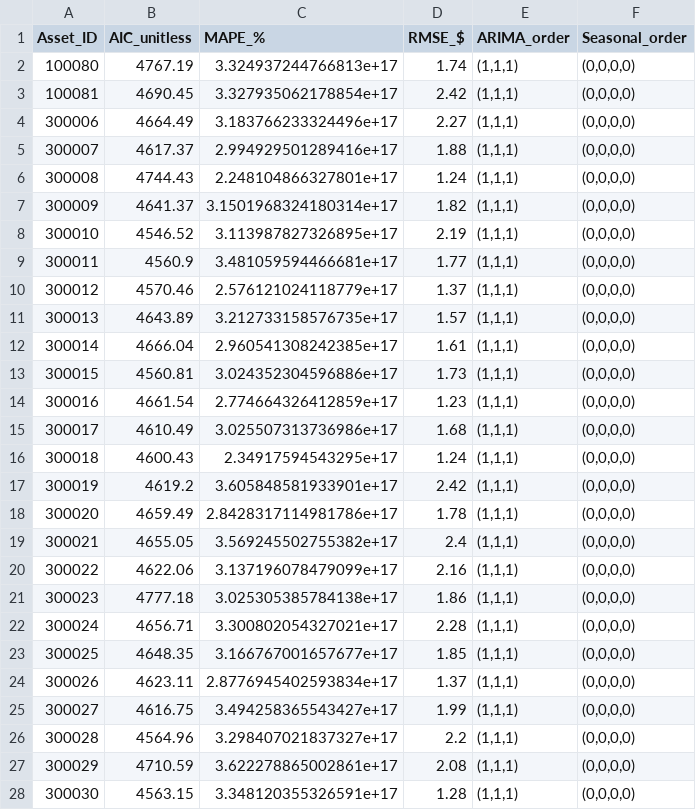
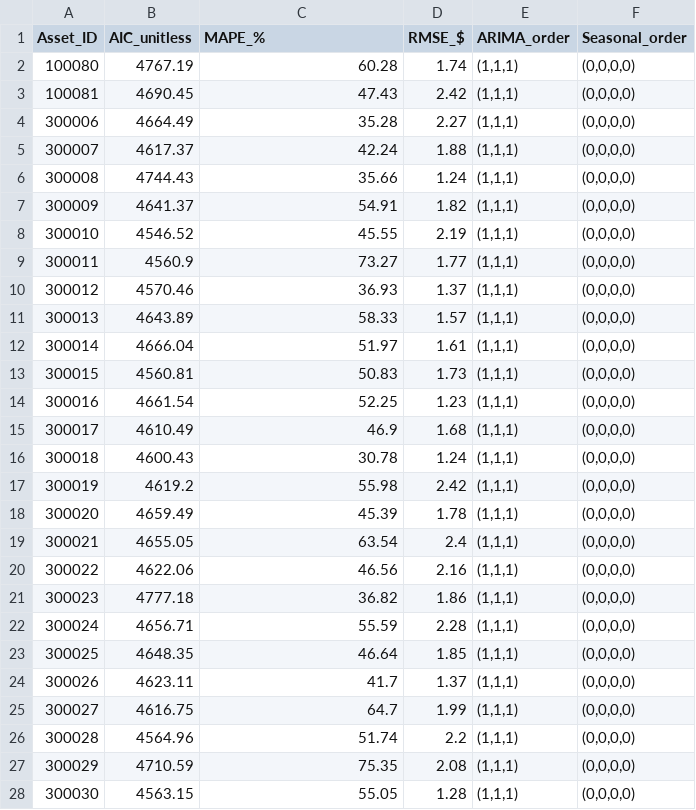
Before and after one commit to lakshmansierra/poc_service_now, a CSV file: 01-Service-Now-Time-Series/3_1_service_now_sarima_metrics_data/3_1_service_now_sarima_metrics_data.csv, drawn as a sheet; only a part is shown; the diff covers the shown part only.

```diff
--- a/01-Service-Now-Time-Series/3_1_service_now_sarima_metrics_data/3_1_service_now_sarima_metrics_data.csv
+++ b/01-Service-Now-Time-Series/3_1_service_now_sarima_metrics_data/3_1_service_now_sarima_metrics_data.csv
@@ -1,28 +1,28 @@
 Asset_ID,AIC_unitless,MAPE_%,RMSE_$,ARIMA_order,Seasonal_order
-100080,4767.19,3.324937244766813e+17,1.74,"(1,1,1)","(0,0,0,0)"
-100081,4690.45,3.327935062178854e+17,2.42,"(1,1,1)","(0,0,0,0)"
-300006,4664.49,3.183766233324496e+17,2.27,"(1,1,1)","(0,0,0,0)"
-300007,4617.37,2.994929501289416e+17,1.88,"(1,1,1)","(0,0,0,0)"
-300008,4744.43,2.248104866327801e+17,1.24,"(1,1,1)","(0,0,0,0)"
-300009,4641.37,3.1501968324180314e+17,1.82,"(1,1,1)","(0,0,0,0)"
-300010,4546.52,3.113987827326895e+17,2.19,"(1,1,1)","(0,0,0,0)"
-300011,4560.9,3.481059594466681e+17,1.77,"(1,1,1)","(0,0,0,0)"
-300012,4570.46,2.576121024118779e+17,1.37,"(1,1,1)","(0,0,0,0)"
-300013,4643.89,3.212733158576735e+17,1.57,"(1,1,1)","(0,0,0,0)"
-300014,4666.04,2.960541308242385e+17,1.61,"(1,1,1)","(0,0,0,0)"
-300015,4560.81,3.024352304596886e+17,1.73,"(1,1,1)","(0,0,0,0)"
-300016,4661.54,2.774664326412859e+17,1.23,"(1,1,1)","(0,0,0,0)"
-300017,4610.49,3.025507313736986e+17,1.68,"(1,1,1)","(0,0,0,0)"
-300018,4600.43,2.34917594543295e+17,1.24,"(1,1,1)","(0,0,0,0)"
-300019,4619.2,3.605848581933901e+17,2.42,"(1,1,1)","(0,0,0,0)"
-300020,4659.49,2.8428317114981786e+17,1.78,"(1,1,1)","(0,0,0,0)"
-300021,4655.05,3.569245502755382e+17,2.4,"(1,1,1)","(0,0,0,0)"
-300022,4622.06,3.137196078479099e+17,2.16,"(1,1,1)","(0,0,0,0)"
-300023,4777.18,3.025305385784138e+17,1.86,"(1,1,1)","(0,0,0,0)"
-300024,4656.71,3.300802054327021e+17,2.28,"(1,1,1)","(0,0,0,0)"
-300025,4648.35,3.166767001657677e+17,1.85,"(1,1,1)","(0,0,0,0)"
-300026,4623.11,2.8776945402593834e+17,1.37,"(1,1,1)","(0,0,0,0)"
-300027,4616.75,3.494258365543427e+17,1.99,"(1,1,1)","(0,0,0,0)"
-300028,4564.96,3.298407021837327e+17,2.2,"(1,1,1)","(0,0,0,0)"
-300029,4710.59,3.622278865002861e+17,2.08,"(1,1,1)","(0,0,0,0)"
-300030,4563.15,3.348120355326591e+17,1.28,"(1,1,1)","(0,0,0,0)"
+100080,4767.19,60.28,1.74,"(1,1,1)","(0,0,0,0)"
+100081,4690.45,47.43,2.42,"(1,1,1)","(0,0,0,0)"
+300006,4664.49,35.28,2.27,"(1,1,1)","(0,0,0,0)"
+300007,4617.37,42.24,1.88,"(1,1,1)","(0,0,0,0)"
+300008,4744.43,35.66,1.24,"(1,1,1)","(0,0,0,0)"
+300009,4641.37,54.91,1.82,"(1,1,1)","(0,0,0,0)"
+300010,4546.52,45.55,2.19,"(1,1,1)","(0,0,0,0)"
+300011,4560.9,73.27,1.77,"(1,1,1)","(0,0,0,0)"
+300012,4570.46,36.93,1.37,"(1,1,1)","(0,0,0,0)"
+300013,4643.89,58.33,1.57,"(1,1,1)","(0,0,0,0)"
+300014,4666.04,51.97,1.61,"(1,1,1)","(0,0,0,0)"
+300015,4560.81,50.83,1.73,"(1,1,1)","(0,0,0,0)"
+300016,4661.54,52.25,1.23,"(1,1,1)","(0,0,0,0)"
+300017,4610.49,46.9,1.68,"(1,1,1)","(0,0,0,0)"
+300018,4600.43,30.78,1.24,"(1,1,1)","(0,0,0,0)"
+300019,4619.2,55.98,2.42,"(1,1,1)","(0,0,0,0)"
+300020,4659.49,45.39,1.78,"(1,1,1)","(0,0,0,0)"
+300021,4655.05,63.54,2.4,"(1,1,1)","(0,0,0,0)"
+300022,4622.06,46.56,2.16,"(1,1,1)","(0,0,0,0)"
+300023,4777.18,36.82,1.86,"(1,1,1)","(0,0,0,0)"
+300024,4656.71,55.59,2.28,"(1,1,1)","(0,0,0,0)"
+300025,4648.35,46.64,1.85,"(1,1,1)","(0,0,0,0)"
+300026,4623.11,41.7,1.37,"(1,1,1)","(0,0,0,0)"
+300027,4616.75,64.7,1.99,"(1,1,1)","(0,0,0,0)"
+300028,4564.96,51.74,2.2,"(1,1,1)","(0,0,0,0)"
+300029,4710.59,75.35,2.08,"(1,1,1)","(0,0,0,0)"
+300030,4563.15,55.05,1.28,"(1,1,1)","(0,0,0,0)"
```
Also changed, not shown: 84 edited cells elsewhere in this file, 1 other file.
